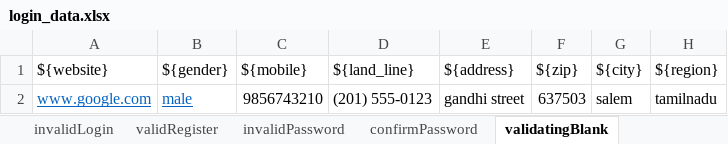
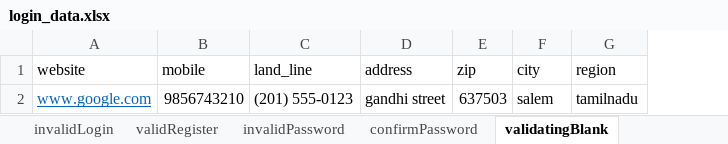
Before and after one commit to sandhiyashan/PilotProject_Cyclos_Team1_Pytest, an Excel workbook: ExcelFiles/login_data.xlsx, sheet validatingBlank, drawn as a sheet; values as stored, in another font and other column widths than the file's, no borders; removed rows and columns are numbered as before the commit, all else as after; the diff names each change by its address in the sheet, - before the commit and + after, or states it on an @@ line.

```diff
--- a/ExcelFiles/login_data.xlsx (sheet validatingBlank)
+++ b/ExcelFiles/login_data.xlsx (sheet validatingBlank)
-column B, row 2: male
-row 1: ${website} | ${gender} | ${mobile} | ${land_line} | ${address} | ${zip} | ${city} | ${region}
+row 1: website | mobile | land_line | address | zip | city | region
```
Also changed, not shown: sheet invalidPassword, sheet confirmPassword, sheet validRegister, sheet mandatoryField, sheet invalidEmail, sheet alreadyEmail, 15 other files.
